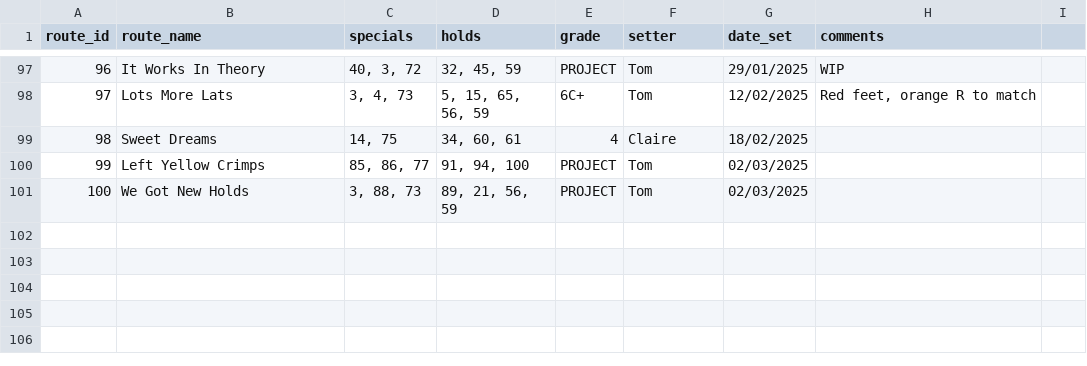
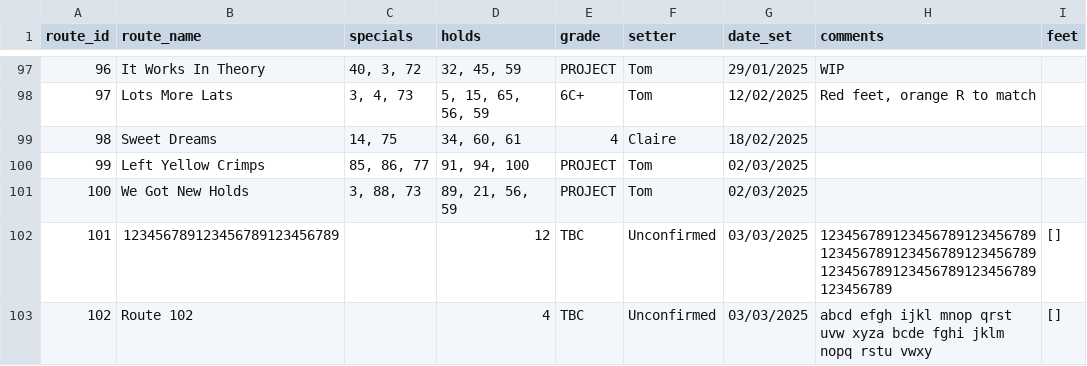
Before and after one commit to ceguest/climbing_app, a CSV file: static/routes.csv, drawn as a sheet; only a part is shown, gaps mark what is left out; the diff names each change by its address in the sheet, - before the commit and + after, or states it on an @@ line.

Commit message:
add foot holds (#15)
* add foot hold functionality

* update instruction box

* add version file

```diff
--- a/static/routes.csv
+++ b/static/routes.csv
-I1: (empty)
+I1: feet
+row 102: 101 | 123456789123456789123456789 |  | 12 | TBC | Unconfirmed | 03/03/2025 | 123456789123456789123456789123456789123456789123456789123456789123456789123456789123456789 | []
+row 103: 102 | Route 102 |  | 4 | TBC | Unconfirmed | 03/03/2025 | abcd efgh ijkl mnop qrst uvw xyza bcde fghi jklm nopq rstu vwxy | []
```
Also changed, not shown: 9 other files.
